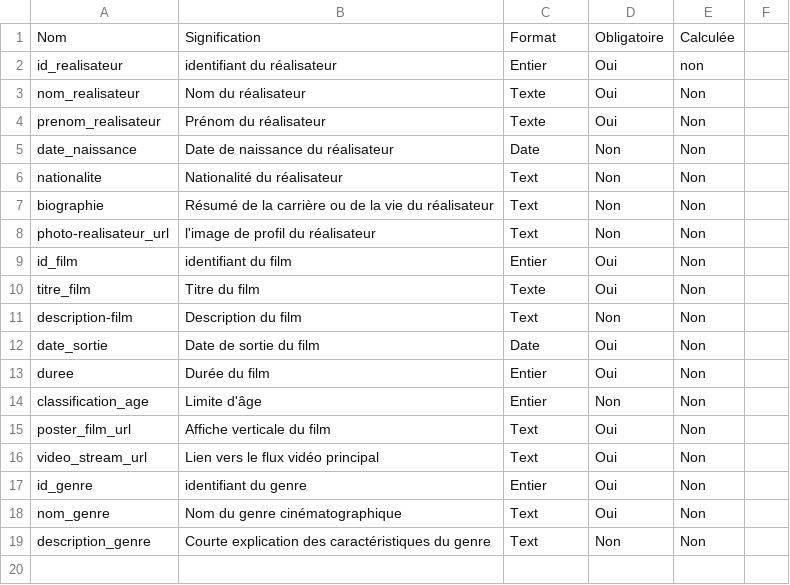
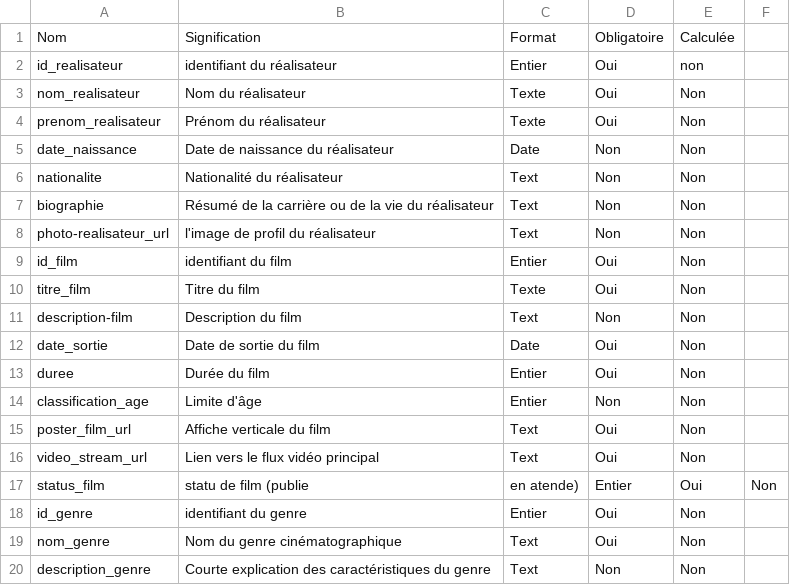
Before and after one commit to MESBAHI-Nour/projet-technique, a CSV file: prototype/conception/dictionnaire-de-donnees.csv, drawn as a sheet.

Commit message:
update partie conception

```diff
--- a/prototype/conception/dictionnaire-de-donnees.csv
+++ b/prototype/conception/dictionnaire-de-donnees.csv
@@ -16,2 +16,3 @@ poster_film_url,Affiche verticale du film,Text,Oui,Non
 video_stream_url,Lien vers le flux vidéo principal,Text,Oui,Non
+status_film,statu de film (publie,en atende),Entier,Oui,Non
 id_genre,identifiant du genre,Entier,Oui,Non
```
Also changed, not shown: 3 other files.
